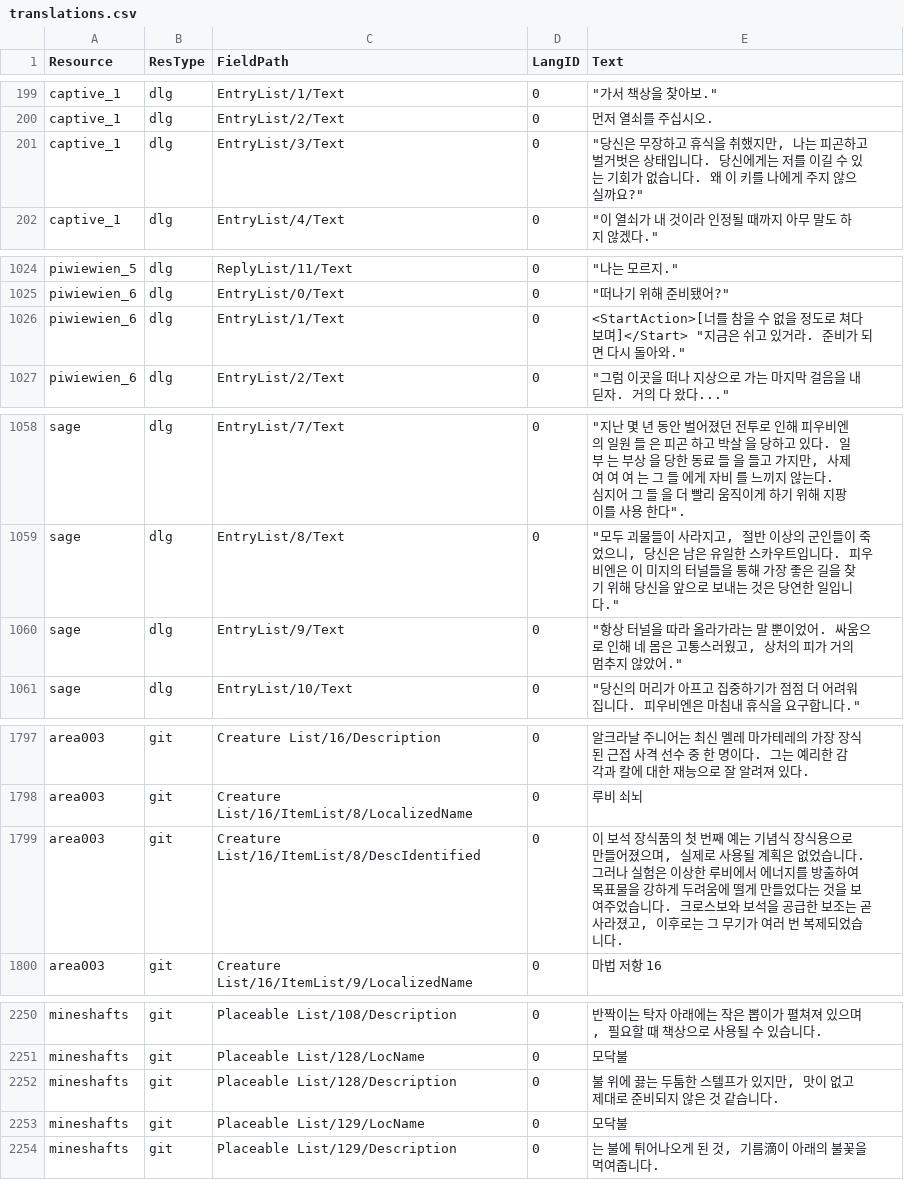
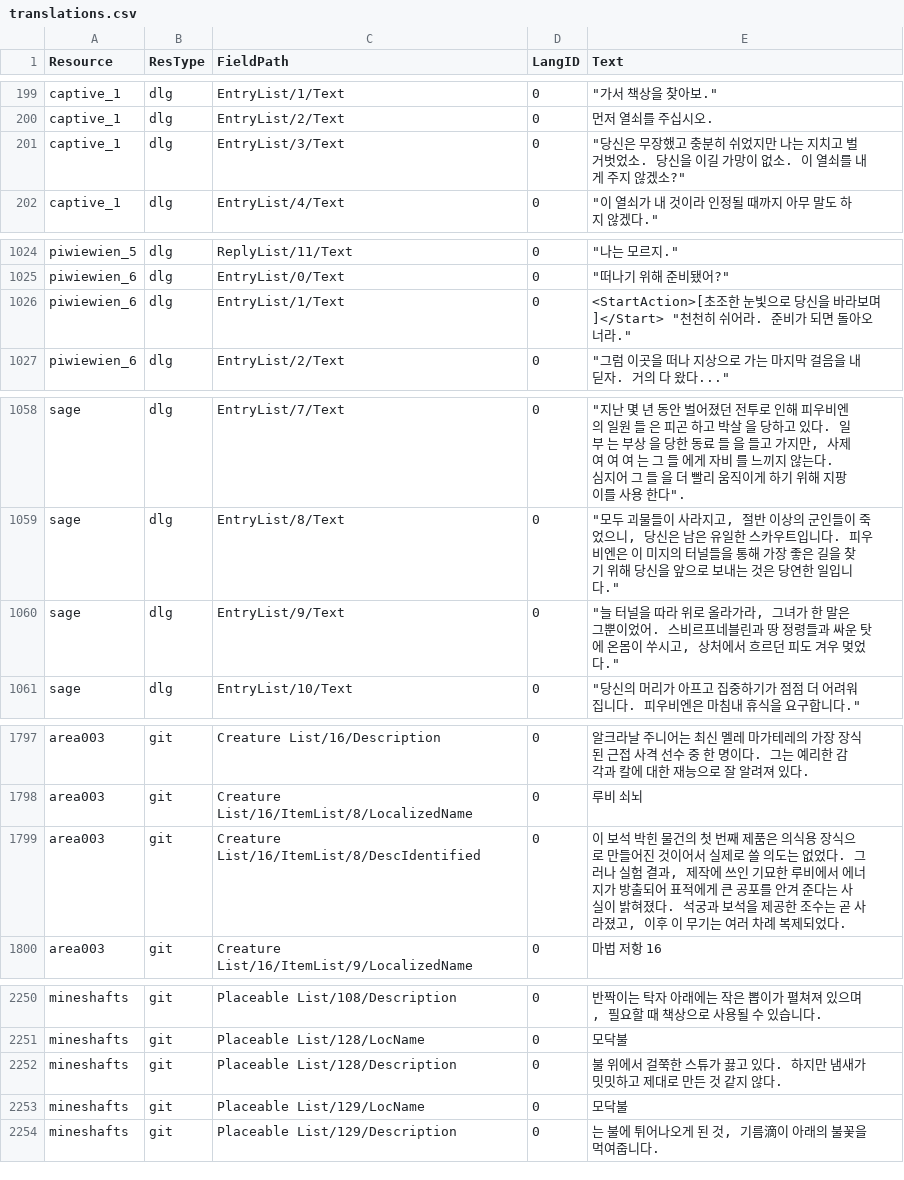
Before and after one commit to iamtalker/nwn1ee-korean-unified, a CSV file: installer/community/AHTD_2_Into_The_Unknown_4_1/translations.csv, drawn as a sheet; only a part is shown, gaps mark what is left out; the diff covers the shown part only.

```diff
--- a/installer/community/AHTD_2_Into_The_Unknown_4_1/translations.csv
+++ b/installer/community/AHTD_2_Into_The_Unknown_4_1/translations.csv
@@ -200,3 +200,3 @@ captive_1,dlg,EntryList/1/Text,0,"""가서 책상을 찾아보."""
 captive_1,dlg,EntryList/2/Text,0,먼저 열쇠를 주십시오.
-captive_1,dlg,EntryList/3/Text,0,"""당신은 무장하고 휴식을 취했지만, 나는 피곤하고 벌거벗은 상태입니다. 당신에게는 저를 이길 수 있는 기회가 없습니다. 왜 이 키를 나에게 주지 않으실까요?"""
+captive_1,dlg,EntryList/3/Text,0,"""당신은 무장했고 충분히 쉬었지만 나는 지치고 벌거벗었소. 당신을 이길 가망이 없소. 이 열쇠를 내게 주지 않겠소?"""
 captive_1,dlg,EntryList/4/Text,0,"""이 열쇠가 내 것이라 인정될 때까지 아무 말도 하지 않겠다."""
@@ -1025,3 +1025,3 @@ piwiewien_5,dlg,ReplyList/11/Text,0,"""나는 모르지."""
 piwiewien_6,dlg,EntryList/0/Text,0,"""떠나기 위해 준비됐어?"""
-piwiewien_6,dlg,EntryList/1/Text,0,"<StartAction>[너를 참을 수 없을 정도로 쳐다보며]</Start> ""지금은 쉬고 있거라. 준비가 되면 다시 돌아와."""
+piwiewien_6,dlg,EntryList/1/Text,0,"<StartAction>[초조한 눈빛으로 당신을 바라보며]</Start> ""천천히 쉬어라. 준비가 되면 돌아오너라."""
 piwiewien_6,dlg,EntryList/2/Text,0,"""그럼 이곳을 떠나 지상으로 가는 마지막 걸음을 내딛자. 거의 다 왔다..."""
@@ -1059,3 +1059,3 @@ sage,dlg,EntryList/7/Text,0,"""지난 몇 년 동안 벌어졌던 전투로 인
 sage,dlg,EntryList/8/Text,0,"""모두 괴물들이 사라지고, 절반 이상의 군인들이 죽었으니, 당신은 남은 유일한 스카우트입니다. 피우비엔은 이 미지의 터널들을 통해 가장 좋은 길을 찾기 위해 당신을 앞으로 보내는 것은 당연한 일입니다."""
-sage,dlg,EntryList/9/Text,0,"""항상 터널을 따라 올라가라는 말 뿐이었어. 싸움으로 인해 네 몸은 고통스러웠고, 상처의 피가 거의 멈추지 않았어."""
+sage,dlg,EntryList/9/Text,0,"""늘 터널을 따라 위로 올라가라, 그녀가 한 말은 그뿐이었어. 스비르프네블린과 땅 정령들과 싸운 탓에 온몸이 쑤시고, 상처에서 흐르던 피도 겨우 멎었다."""
 sage,dlg,EntryList/10/Text,0,"""당신의 머리가 아프고 집중하기가 점점 더 어려워집니다. 피우비엔은 마침내 휴식을 요구합니다."""
@@ -1798,3 +1798,3 @@ area003,git,Creature List/16/Description,0,알크라날 주니어는 최신 멜
 area003,git,Creature List/16/ItemList/8/LocalizedName,0,루비 쇠뇌
-area003,git,Creature List/16/ItemList/8/DescIdentified,0,"이 보석 장식품의 첫 번째 예는 기념식 장식용으로 만들어졌으며, 실제로 사용될 계획은 없었습니다. 그러나 실험은 이상한 루비에서 에너지를 방출하여 목표물을 강하게 두려움에 떨게 만들었다는 것을 보여주었습니다. 크로스보와 보석을 공급한 보조는 곧 사라졌고, 이후로는 그 무기가 여러 번 복제되었습니다."
+area003,git,Creature List/16/ItemList/8/DescIdentified,0,"이 보석 박힌 물건의 첫 번째 제품은 의식용 장식으로 만들어진 것이어서 실제로 쓸 의도는 없었다. 그러나 실험 결과, 제작에 쓰인 기묘한 루비에서 에너지가 방출되어 표적에게 큰 공포를 안겨 준다는 사실이 밝혀졌다. 석궁과 보석을 제공한 조수는 곧 사라졌고, 이후 이 무기는 여러 차례 복제되었다."
 area003,git,Creature List/16/ItemList/9/LocalizedName,0,마법 저항 16
@@ -2251,3 +2251,3 @@ mineshafts,git,Placeable List/108/Description,0,"반짝이는 탁자 아래에
 mineshafts,git,Placeable List/128/LocName,0,모닥불
-mineshafts,git,Placeable List/128/Description,0,"불 위에 끓는 두툼한 스텔프가 있지만, 맛이 없고 제대로 준비되지 않은 것 같습니다."
+mineshafts,git,Placeable List/128/Description,0,불 위에서 걸쭉한 스튜가 끓고 있다. 하지만 냄새가 밋밋하고 제대로 만든 것 같지 않다.
 mineshafts,git,Placeable List/129/LocName,0,모닥불
```
Also changed, not shown: 6 edited cells elsewhere in this file, installer/community/AHTD_3_Up_to_the_Light_4_1/translations.csv, installer/community/AHTD_5_Acererak_4_1/translations.csv, 36 other files.
